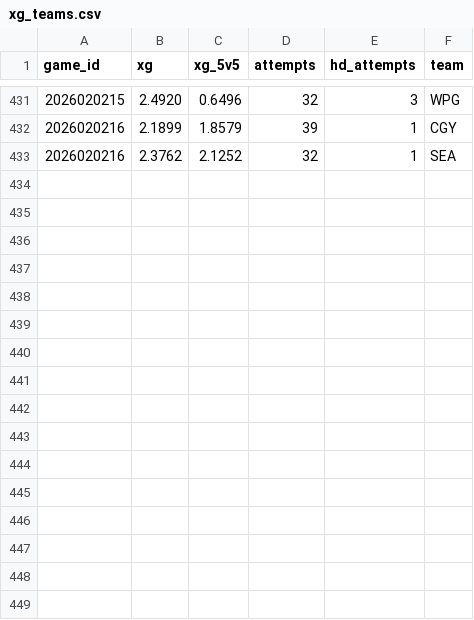
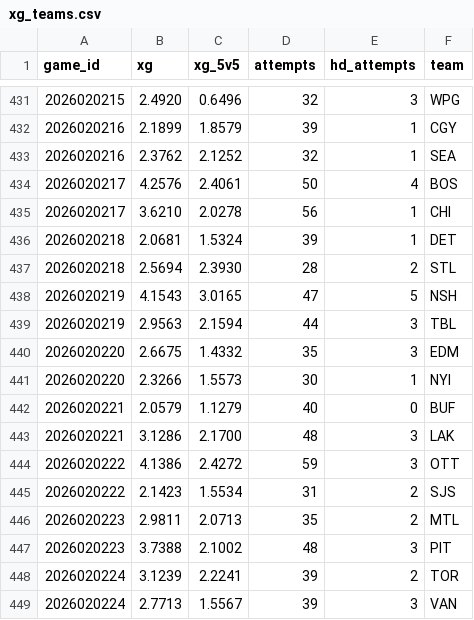
Before and after one commit to juhaopesonen/NHL-stats, a CSV file: data/2026-27/xg_teams.csv, drawn as a sheet; only a part is shown, gaps mark what is left out; the diff names each change by its address in the sheet, - before the commit and + after, or states it on an @@ line.

```diff
--- a/data/2026-27/xg_teams.csv
+++ b/data/2026-27/xg_teams.csv
+row 434: 2026020217 | 4.2576 | 2.4061 | 50 | 4 | BOS
+row 435: 2026020217 | 3.6210 | 2.0278 | 56 | 1 | CHI
+row 436: 2026020218 | 2.0681 | 1.5324 | 39 | 1 | DET
+row 437: 2026020218 | 2.5694 | 2.3930 | 28 | 2 | STL
+row 438: 2026020219 | 4.1543 | 3.0165 | 47 | 5 | NSH
+row 439: 2026020219 | 2.9563 | 2.1594 | 44 | 3 | TBL
+row 440: 2026020220 | 2.6675 | 1.4332 | 35 | 3 | EDM
+row 441: 2026020220 | 2.3266 | 1.5573 | 30 | 1 | NYI
+row 442: 2026020221 | 2.0579 | 1.1279 | 40 | 0 | BUF
+row 443: 2026020221 | 3.1286 | 2.1700 | 48 | 3 | LAK
+row 444: 2026020222 | 4.1386 | 2.4272 | 59 | 3 | OTT
+row 445: 2026020222 | 2.1423 | 1.5534 | 31 | 2 | SJS
+row 446: 2026020223 | 2.9811 | 2.0713 | 35 | 2 | MTL
+row 447: 2026020223 | 3.7388 | 2.1002 | 48 | 3 | PIT
+row 448: 2026020224 | 3.1239 | 2.2241 | 39 | 2 | TOR
+row 449: 2026020224 | 2.7713 | 1.5567 | 39 | 3 | VAN
```
Also changed, not shown: data/2026-27/games.csv, data/2026-27/goalies.csv, 12 other files.
